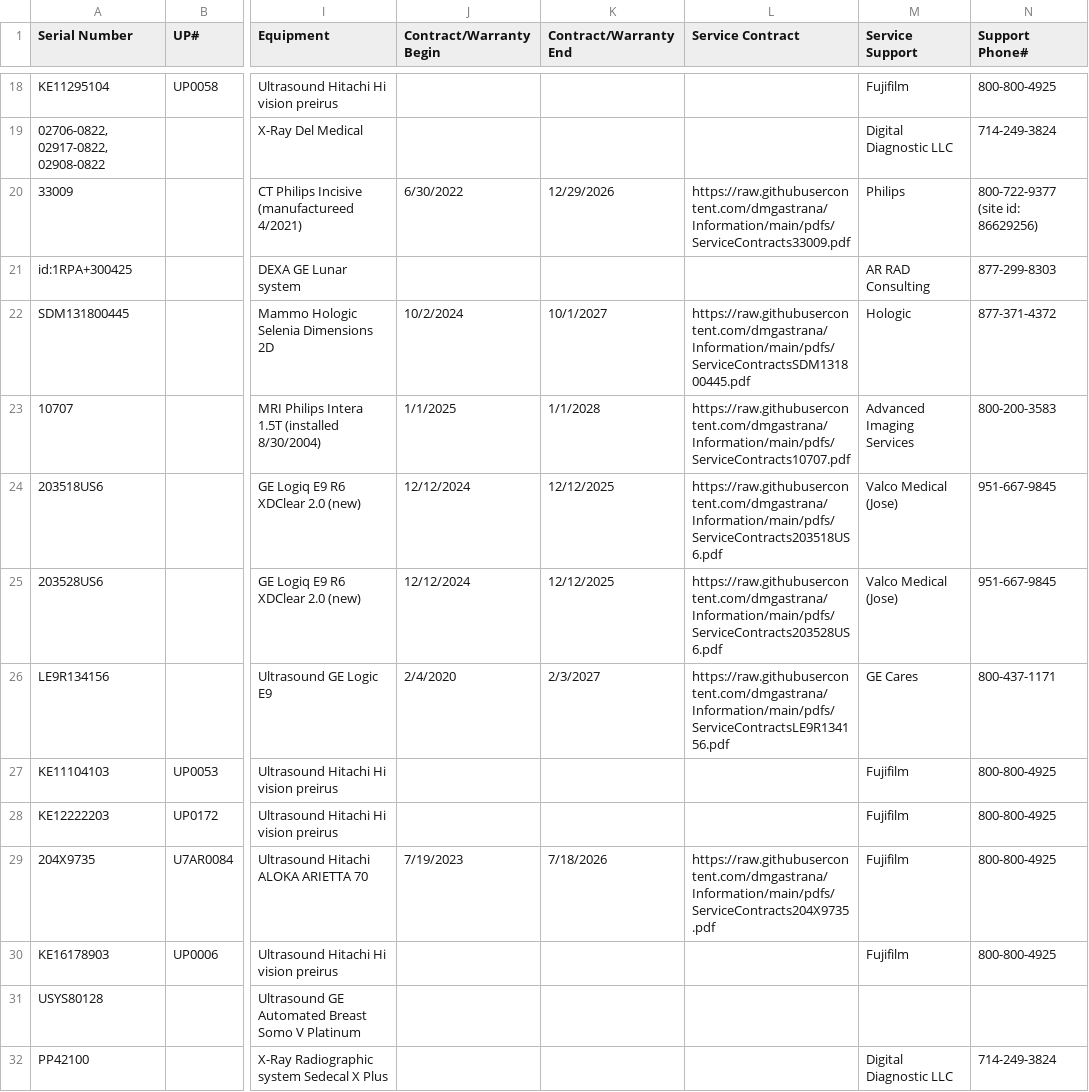
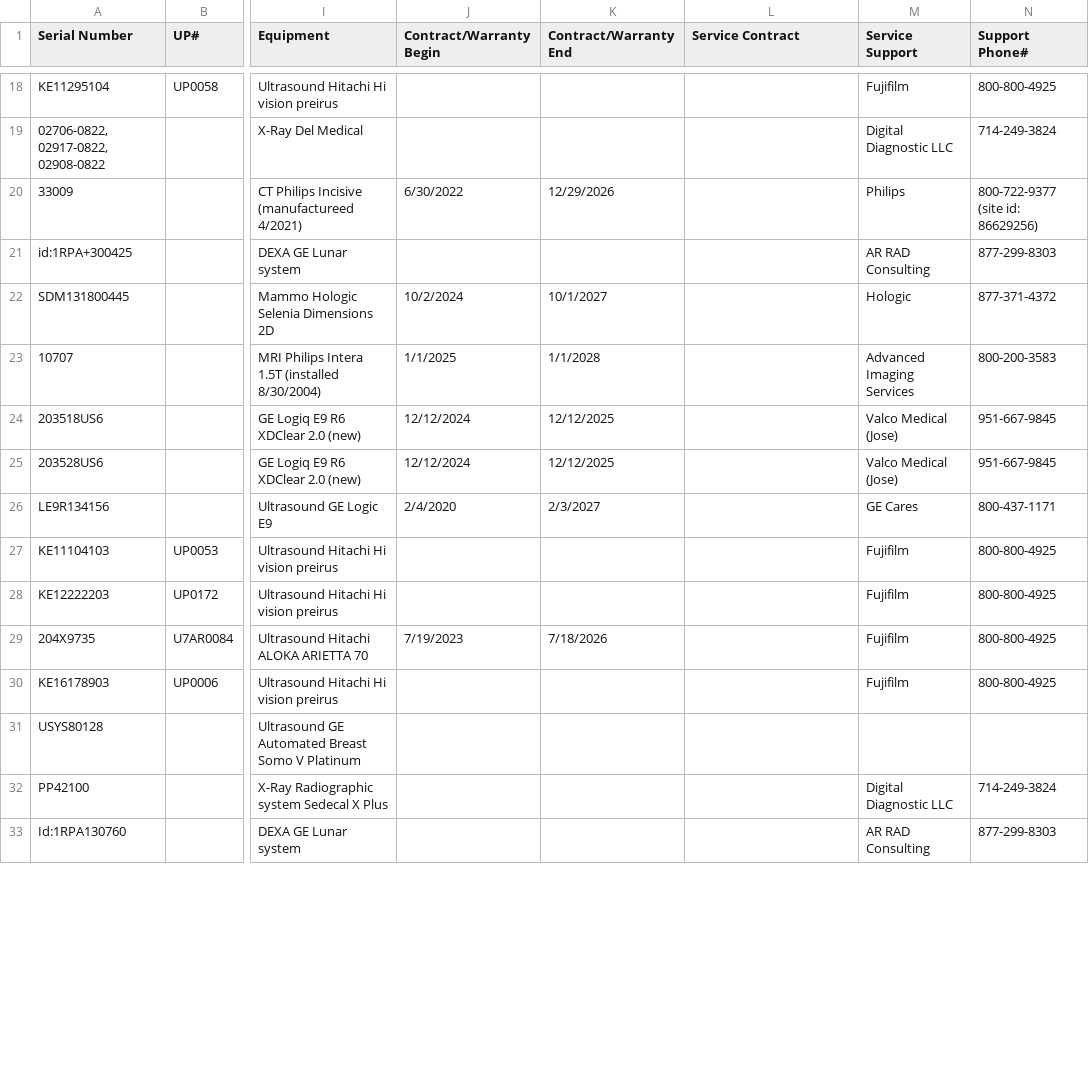
Before and after one commit to dmgastrana/Information, a CSV file: datatable.csv, drawn as a sheet; only a part is shown, gaps mark what is left out; the shorter side is filled out with more unchanged rows; the diff covers the shown part only; the diff names each change by its address in the sheet, - before the commit and + after, or states it on an @@ line.

Commit message:
Add files via upload

```diff
--- a/datatable.csv
+++ b/datatable.csv
-L20 (Service Contract): https://raw.githubusercontent.com/dmgastrana/Information/main/pdfs/ServiceContracts33009.pdf
+L20 (Service Contract): (empty)
-L22 (Service Contract): https://raw.githubusercontent.com/dmgastrana/Information/main/pdfs/ServiceContractsSDM131800445.pdf
+L22 (Service Contract): (empty)
-L23 (Service Contract): https://raw.githubusercontent.com/dmgastrana/Information/main/pdfs/ServiceContracts10707.pdf
+L23 (Service Contract): (empty)
-L24 (Service Contract): https://raw.githubusercontent.com/dmgastrana/Information/main/pdfs/ServiceContracts203518US6.pdf
+L24 (Service Contract): (empty)
-L25 (Service Contract): https://raw.githubusercontent.com/dmgastrana/Information/main/pdfs/ServiceContracts203528US6.pdf
+L25 (Service Contract): (empty)
-L26 (Service Contract): https://raw.githubusercontent.com/dmgastrana/Information/main/pdfs/ServiceContractsLE9R134156.pdf
+L26 (Service Contract): (empty)
-L29 (Service Contract): https://raw.githubusercontent.com/dmgastrana/Information/main/pdfs/ServiceContracts204X9735.pdf
+L29 (Service Contract): (empty)
```
Also changed, not shown: 17 edited cells elsewhere in this file.
